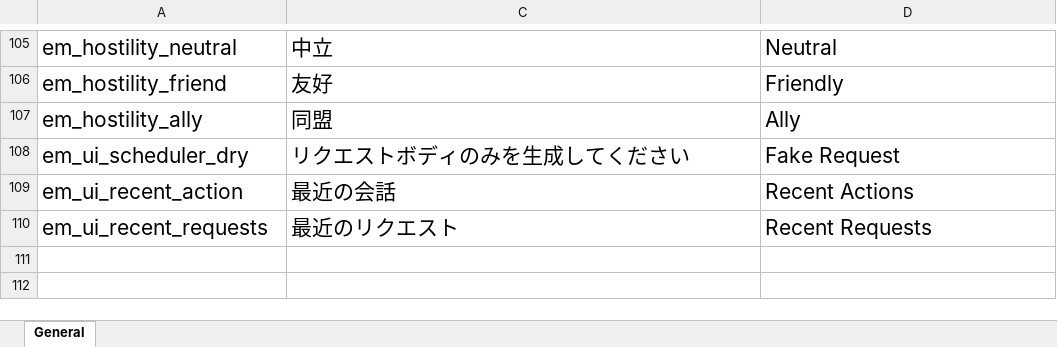
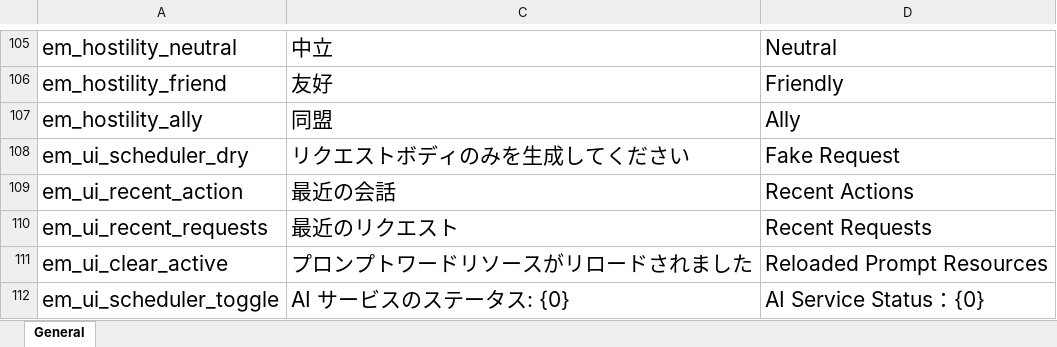
Before and after one commit to gottyduke/Elin.Plugins, an Excel workbook: Emmersive/package/LangMod/EN/emmersive_localizations_en.xlsx, sheet General, drawn as a sheet; only a part is shown, gaps mark what is left out; values as stored, in another font and other column widths than the file's, no borders; the diff names each change by its address in the sheet, - before the commit and + after, or states it on an @@ line.

```diff
--- a/Emmersive/package/LangMod/EN/emmersive_localizations_en.xlsx (sheet General)
+++ b/Emmersive/package/LangMod/EN/emmersive_localizations_en.xlsx (sheet General)
+row 111: em_ui_clear_active | プロンプトワードリソースがリロードされました | Reloaded Prompt Resources
+row 112: em_ui_scheduler_toggle | AI サービスのステータス: {0} | AI Service Status：{0}
```
Also changed, not shown: Emmersive/package/LangMod/CN/emmersive_localizations_cn.xlsx, 6 other files.
